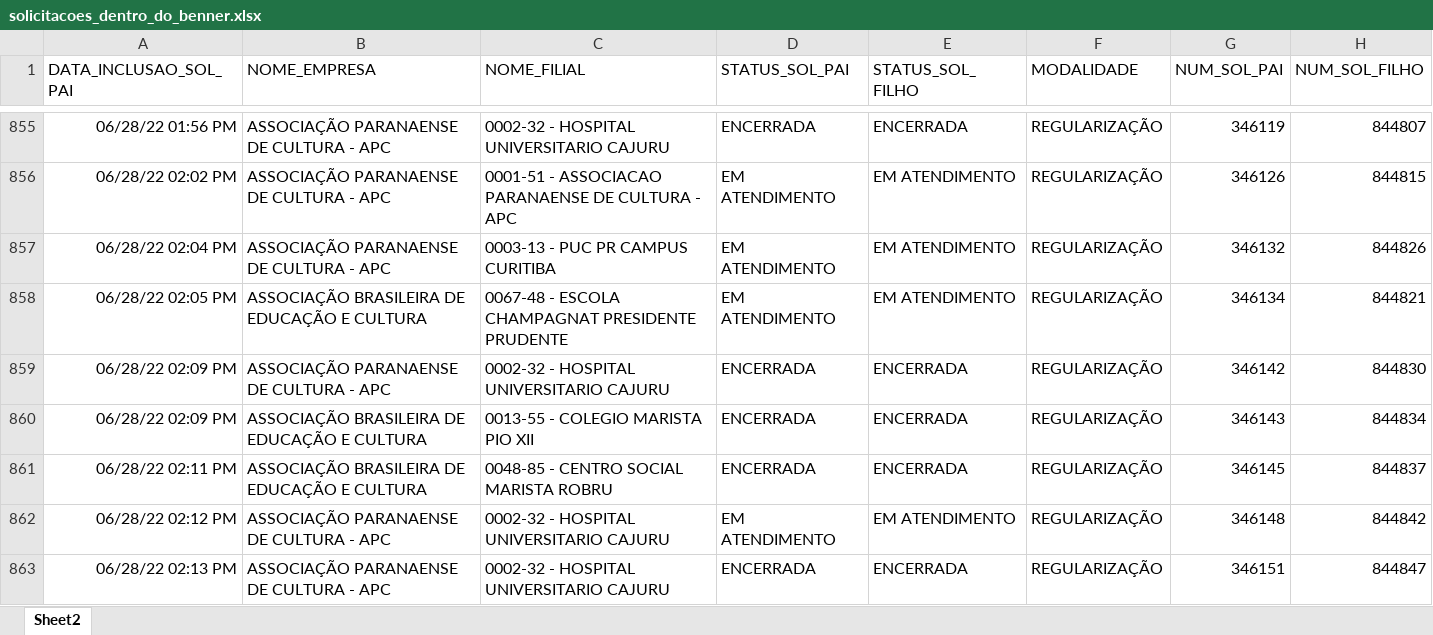
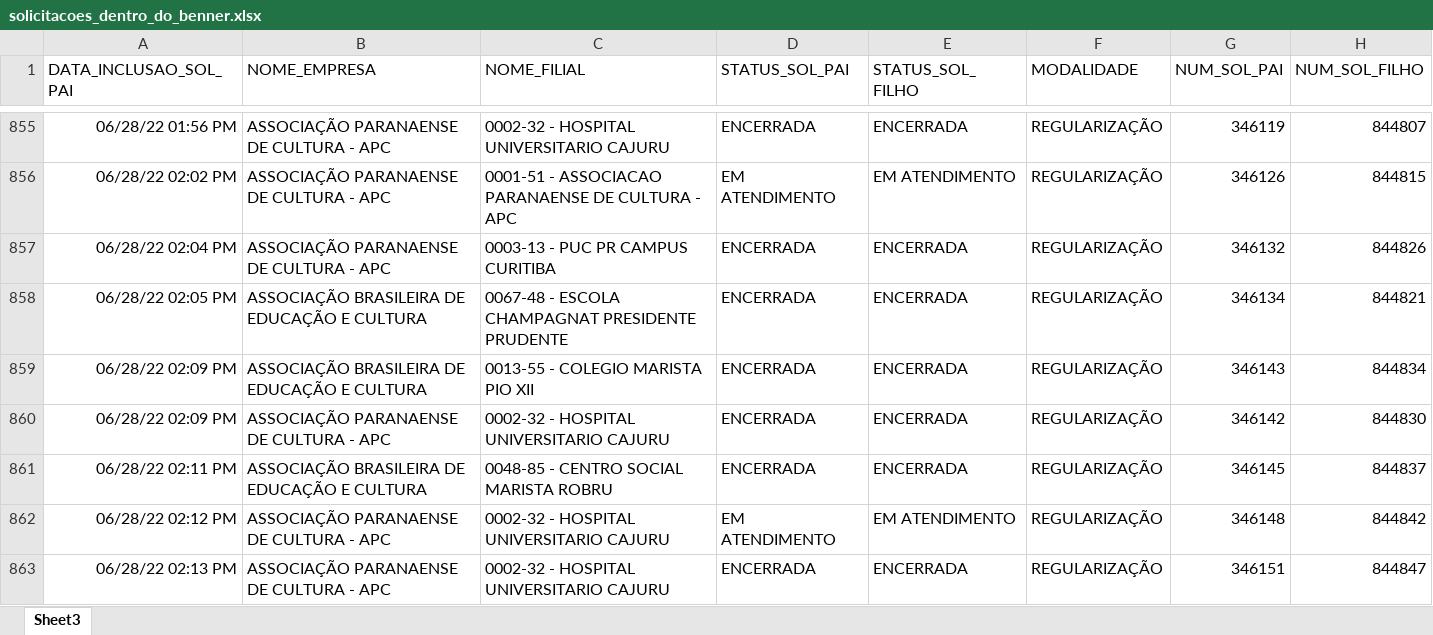
Before and after one commit to RoldanRamon/Acompanhamento-dos-Cen-rios, an Excel workbook: 2- base/solicitacoes_dentro_do_benner.xlsx, sheet Sheet3, drawn as a sheet; only a part is shown, gaps mark what is left out; values as stored, in another font and other column widths than the file's, no borders; the diff covers the shown part only; the diff names each change by its address in the sheet, - before the commit and + after, or states it on an @@ line.

```diff
--- a/2- base/solicitacoes_dentro_do_benner.xlsx (sheet Sheet3)
+++ b/2- base/solicitacoes_dentro_do_benner.xlsx (sheet Sheet3)
-sheet tab: Sheet2
+sheet tab: Sheet3
-D857:D858 (STATUS_SOL_PAI): EM ATENDIMENTO
+D857:D858 (STATUS_SOL_PAI): ENCERRADA
-E857:E858 (STATUS_SOL_FILHO): EM ATENDIMENTO
+E857:E858 (STATUS_SOL_FILHO): ENCERRADA
@@ row 859 moved to row 860: 06/28/22 02:09 PM @@
```
Also changed, not shown: 7 moved rows and 189 edited cells elsewhere in this sheet, 2- base/ocs_dentro_do_benner.xlsx, 3 other files.
